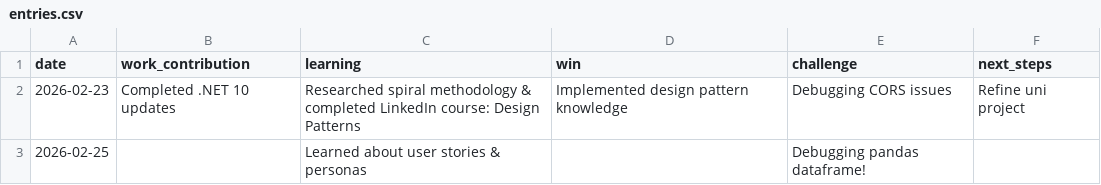
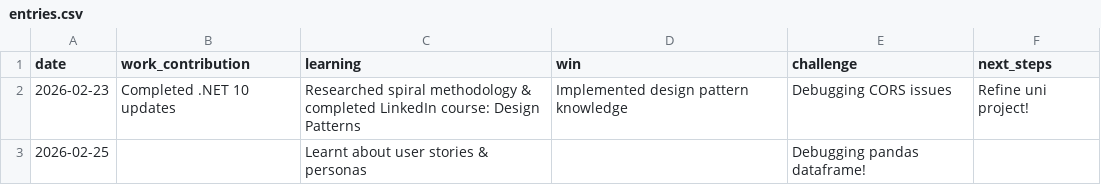
Before and after one commit to raven-elizabeth/Career_Tracker_App, a CSV file: data/entries.csv, drawn as a sheet.

```diff
--- a/data/entries.csv
+++ b/data/entries.csv
@@ -1,3 +1,3 @@
 date,work_contribution,learning,win,challenge,next_steps
-2026-02-23,Completed .NET 10 updates,Researched spiral methodology & completed LinkedIn course: Design Patterns,Implemented design pattern knowledge,Debugging CORS issues,Refine uni project
-2026-02-25,,Learned about user stories & personas,,Debugging pandas dataframe!,
+2026-02-23,Completed .NET 10 updates,Researched spiral methodology & completed LinkedIn course: Design Patterns,Implemented design pattern knowledge,Debugging CORS issues,Refine uni project!
+2026-02-25,,Learnt about user stories & personas,,Debugging pandas dataframe!,
```
Also changed, not shown: 4 other files.
